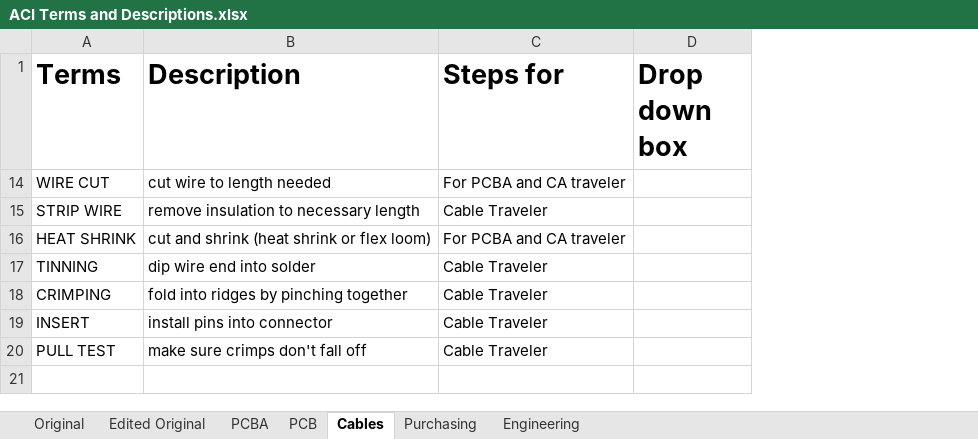
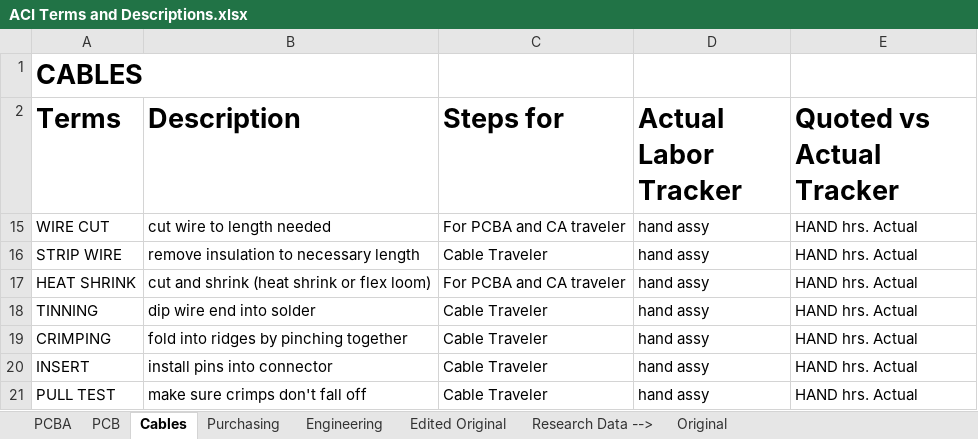
Before and after one commit to americanciruicts/NEXUS, an Excel workbook: ACI Terms and Descriptions.xlsx, sheet Cables, drawn as a sheet; values as stored, in another font and other column widths than the file's, no borders; removed rows and columns are numbered as before the commit, all else as after; the diff names each change by its address in the sheet, - before the commit and + after, or states it on an @@ line.

```diff
--- a/ACI Terms and Descriptions.xlsx (sheet Cables)
+++ b/ACI Terms and Descriptions.xlsx (sheet Cables)
+sheet tab: Research Data -->
@@ sheet tab order changed: PCBA | PCB | Cables | Purchasing | Engineering | Edited Original | Research Data --> | Original @@
-column D (Drop down box), empty
+column D (Actual Labor Tracker), rows 15-21: all hand assy
+column E (Quoted vs Actual Tracker), rows 15-21: all HAND hrs. Actual
+row 1: CABLES
```
Also changed, not shown: sheet PCBA, sheet PCB, sheet Purchasing, sheet Engineering, 23 other files.
